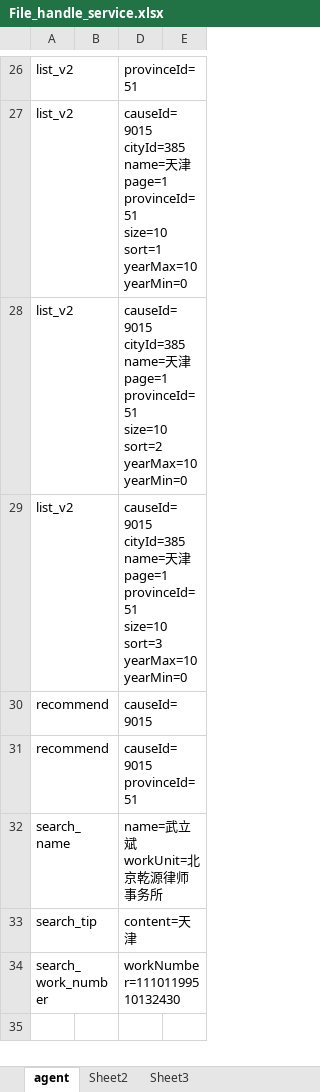
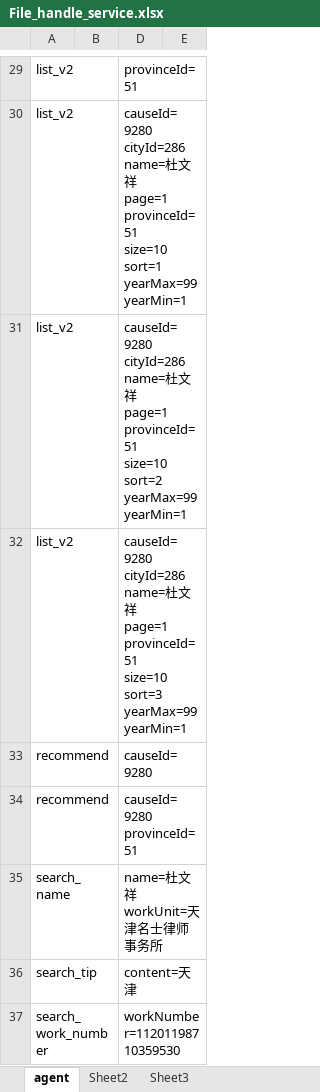
Before and after one commit to lqzk/AutoTest, an Excel workbook: InterfaceAuto/server/File_handle_service/File_handle_service.xlsx, sheet agent, drawn as a sheet; only a part is shown, gaps mark what is left out; values as stored, in another font and other column widths than the file's, no borders; addresses are those after the commit; ↵ is a line break in a cell; the diff covers the shown part only; the diff names each change by its address in the sheet, - before the commit and + after, or states it on an @@ line.

```diff
--- a/InterfaceAuto/server/File_handle_service/File_handle_service.xlsx (sheet agent)
+++ b/InterfaceAuto/server/File_handle_service/File_handle_service.xlsx (sheet agent)
-D30: causeId=9015 ↵ cityId=385 ↵ name=天津 ↵ page=1 ↵ provinceId=51 ↵ size=10 ↵ sort=1 ↵ yearMax=10 ↵ yearMin=0
+D30: causeId=9280 ↵ cityId=286 ↵ name=杜文祥 ↵ page=1 ↵ provinceId=51 ↵ size=10 ↵ sort=1 ↵ yearMax=99 ↵ yearMin=1
-D31: causeId=9015 ↵ cityId=385 ↵ name=天津 ↵ page=1 ↵ provinceId=51 ↵ size=10 ↵ sort=2 ↵ yearMax=10 ↵ yearMin=0
+D31: causeId=9280 ↵ cityId=286 ↵ name=杜文祥 ↵ page=1 ↵ provinceId=51 ↵ size=10 ↵ sort=2 ↵ yearMax=99 ↵ yearMin=1
-D32: causeId=9015 ↵ cityId=385 ↵ name=天津 ↵ page=1 ↵ provinceId=51 ↵ size=10 ↵ sort=3 ↵ yearMax=10 ↵ yearMin=0
+D32: causeId=9280 ↵ cityId=286 ↵ name=杜文祥 ↵ page=1 ↵ provinceId=51 ↵ size=10 ↵ sort=3 ↵ yearMax=99 ↵ yearMin=1
-D33: causeId=9015
+D33: causeId=9280
-D34: causeId=9015 ↵ provinceId=51
+D34: causeId=9280 ↵ provinceId=51
-D35: name=武立斌 ↵ workUnit=北京乾源律师事务所
+D35: name=杜文祥 ↵ workUnit=天津名士律师事务所
-D37: workNumber=11101199510132430
+D37: workNumber=11201198710359530
```
Also changed, not shown: 3 added rows and 21 edited cells elsewhere in this sheet, 3 other files.
